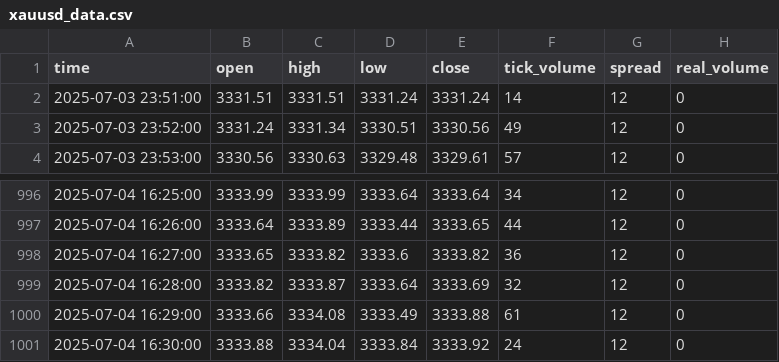
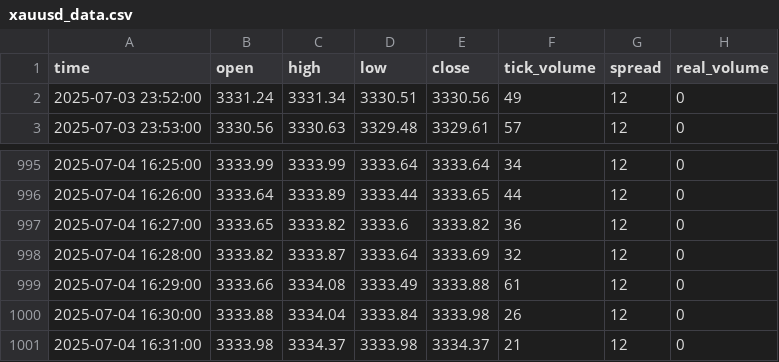
Before and after one commit to romeofx/Usdaud_forecast, a CSV file: xauusd_data.csv, drawn as a sheet; only a part is shown, gaps mark what is left out.

Commit message:
Update xauusd_data.csv - 2025-07-04 17:31:31

```diff
--- a/xauusd_data.csv
+++ b/xauusd_data.csv
@@ -1,3 +1,2 @@
 time,open,high,low,close,tick_volume,spread,real_volume
-2025-07-03 23:51:00,3331.51,3331.51,3331.24,3331.24,14,12,0
 2025-07-03 23:52:00,3331.24,3331.34,3330.51,3330.56,49,12,0
@@ -1000,2 +999,3 @@ time,open,high,low,close,tick_volume,spread,real_volume
 2025-07-04 16:29:00,3333.66,3334.08,3333.49,3333.88,61,12,0
-2025-07-04 16:30:00,3333.88,3334.04,3333.84,3333.92,24,12,0
+2025-07-04 16:30:00,3333.88,3334.04,3333.84,3333.98,26,12,0
+2025-07-04 16:31:00,3333.98,3334.37,3333.98,3334.37,21,12,0
```
